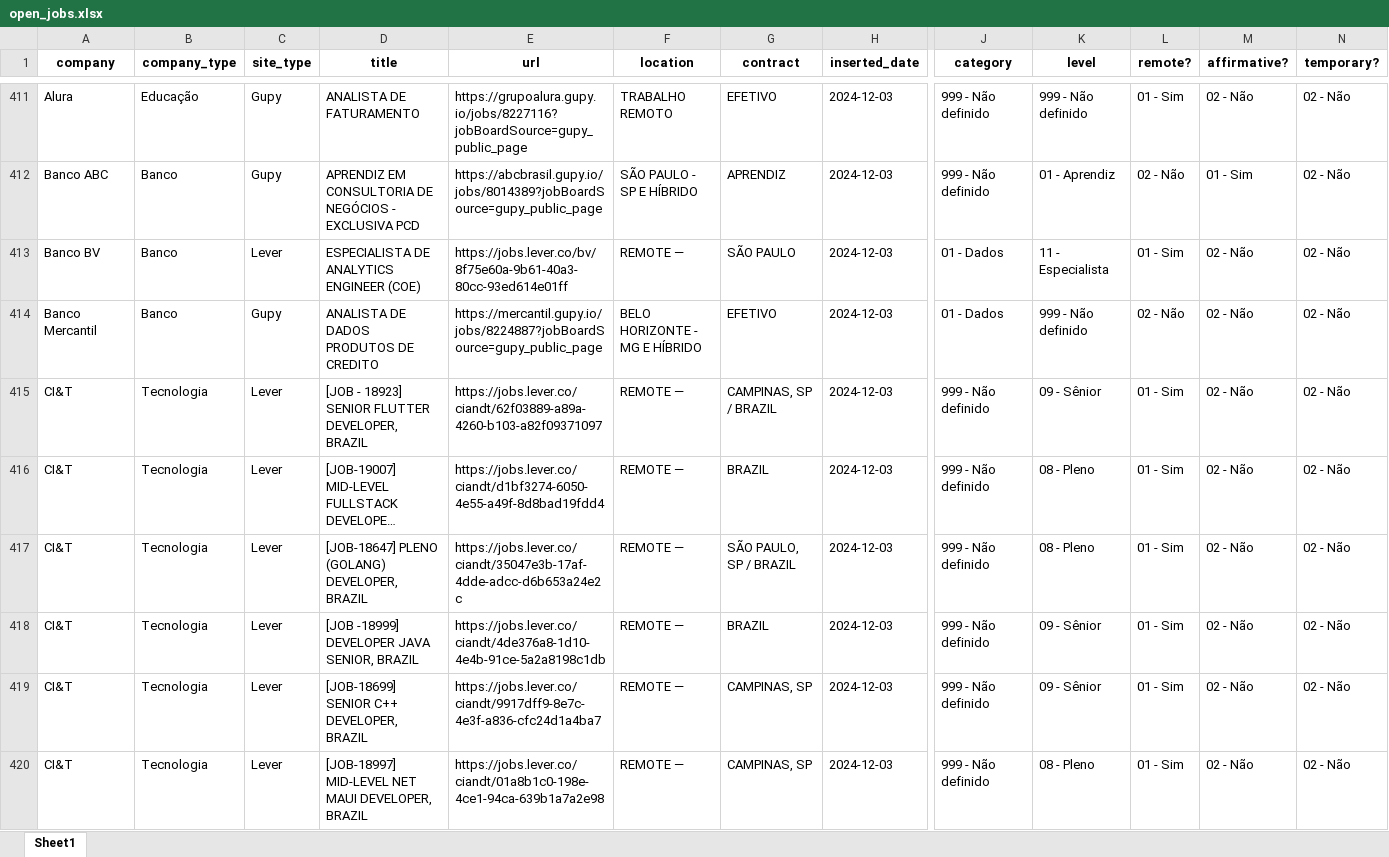
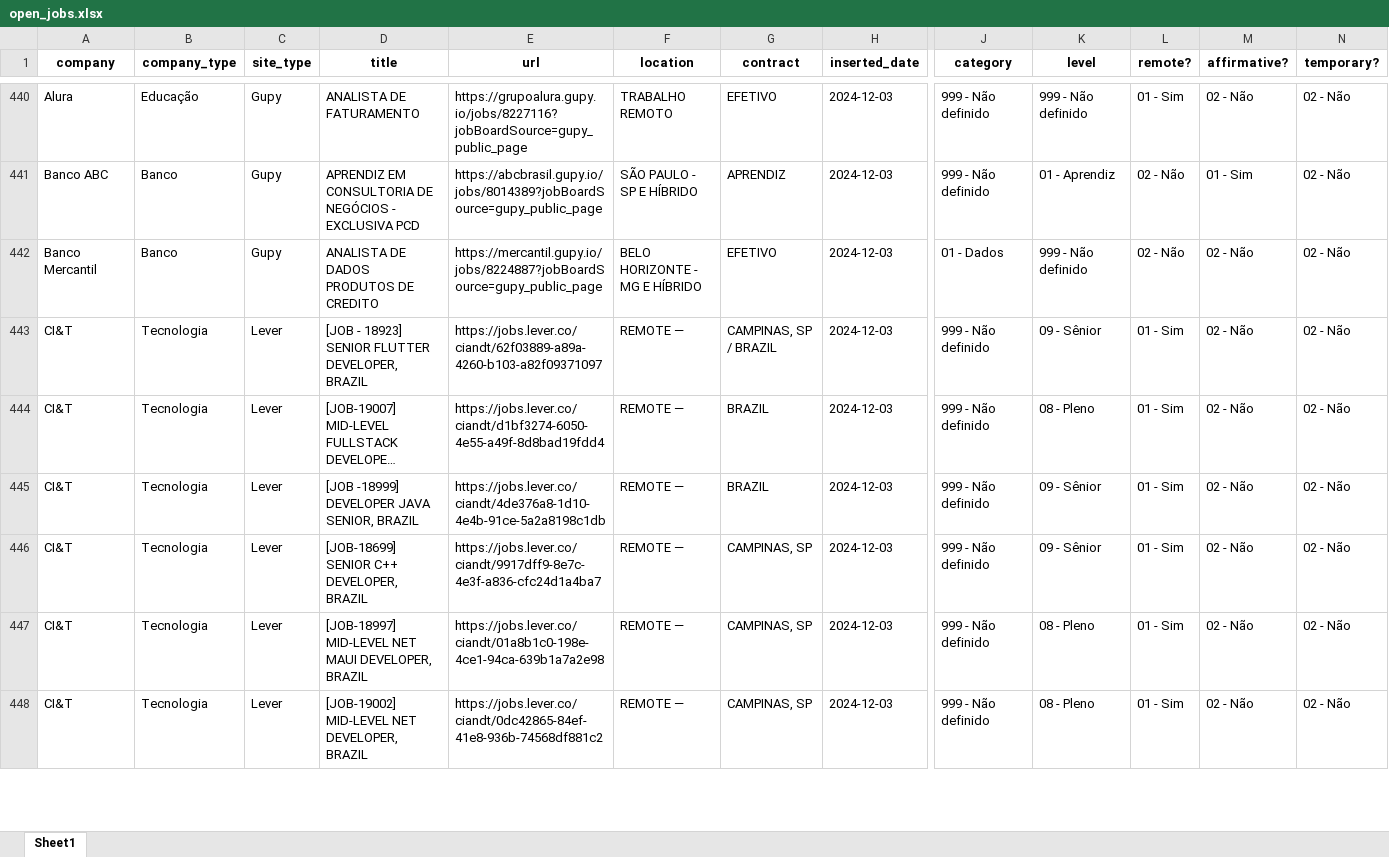
Before and after one commit to eualannascimento/site-projeto-classifica-vagas, an Excel workbook: assets/data/xlsx/open_jobs.xlsx, sheet Sheet1, drawn as a sheet; only a part is shown, gaps mark what is left out; the shorter side is filled out with more unchanged rows; long unchanged cells end in …; values as stored, in another font and other column widths than the file's, no borders; removed rows and columns are numbered as before the commit, all else as after; rows hold the shown columns only; the diff covers the shown part only; the diff names each change by its address in the sheet, - before the commit and + after, or states it on an @@ line.

```diff
--- a/assets/data/xlsx/open_jobs.xlsx (sheet Sheet1)
+++ b/assets/data/xlsx/open_jobs.xlsx (sheet Sheet1)
-row 413: Banco BV | Banco | Lever | ESPECIALISTA DE ANALYTICS ENGINEER (COE) | https://jobs.lever.co/bv/8f75e60a-9b61-40a3-80cc-93ed614e01ff | REMOTE — | SÃO PAULO | 2024-12-03 | 01 - Dados | 11 - Especialista | 01 - Sim | 02 - Não | 02 - Não
-row 417: CI&T | Tecnologia | Lever | [JOB-18647] PLENO (GOLANG) DEVELOPER, BRAZIL | https://jobs.lever.co/ciandt/35047e3b-17af-4dde-adcc-d6b653a24e2c | REMOTE — | SÃO PAULO, SP / BRAZIL | 2024-12-03 | 999 - Não definido | 08 - Pleno | 01 - Sim | 02 - Não | 02 - Não
```
Also changed, not shown: 63 added rows, 69 removed rows and 3 edited cells elsewhere in this sheet, 1 other file.
